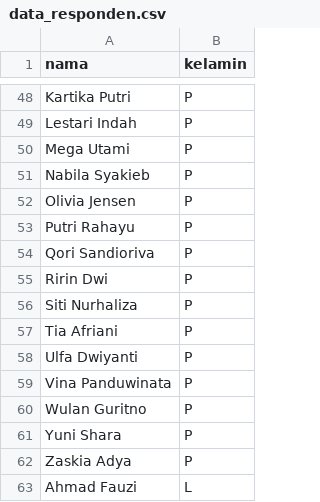
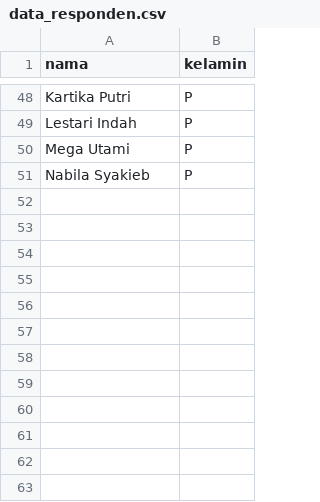
Before and after one commit to MakdumIbrohim/auto-answer-google-form, a CSV file: data_responden.csv, drawn as a sheet; only a part is shown, gaps mark what is left out; the diff names each change by its address in the sheet, - before the commit and + after, or states it on an @@ line.

Commit message:
Update data_responden.csv to remove duplicate entries and maintain respondent list integrity

```diff
--- a/data_responden.csv
+++ b/data_responden.csv
-row 52: Olivia Jensen | P
-row 53: Putri Rahayu | P
-row 54: Qori Sandioriva | P
-row 55: Ririn Dwi | P
-row 56: Siti Nurhaliza | P
-row 57: Tia Afriani | P
-row 58: Ulfa Dwiyanti | P
-row 59: Vina Panduwinata | P
-row 60: Wulan Guritno | P
-row 61: Yuni Shara | P
-row 62: Zaskia Adya | P
-row 63: Ahmad Fauzi | L
```
